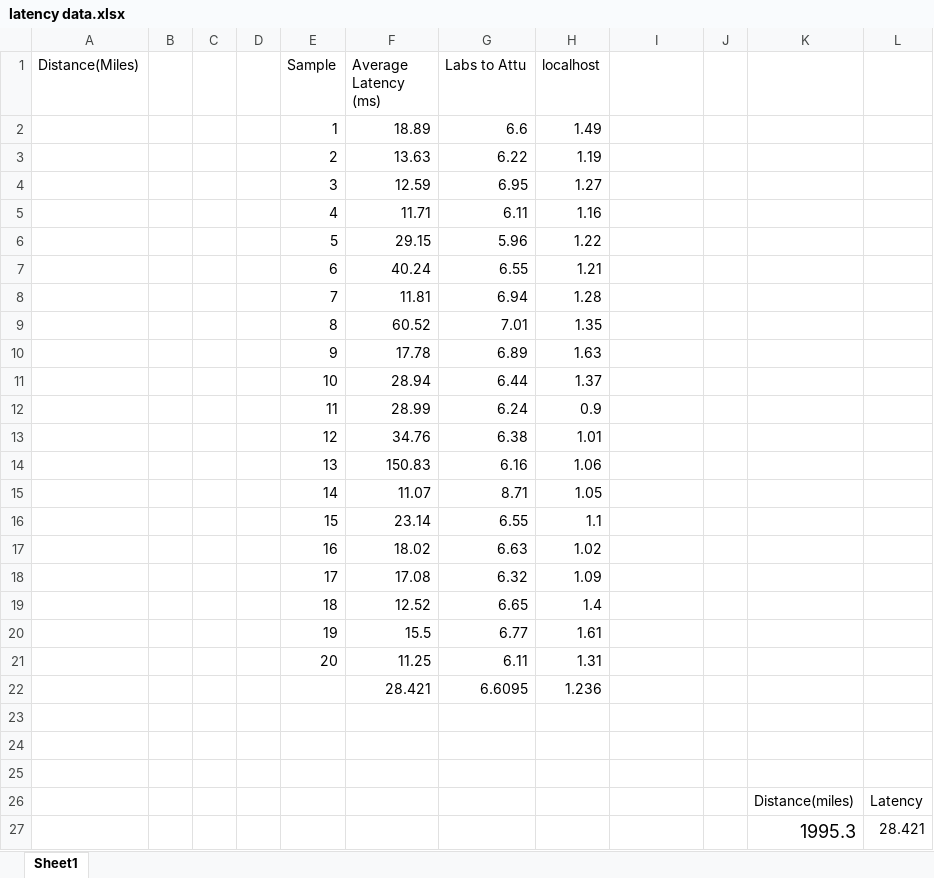
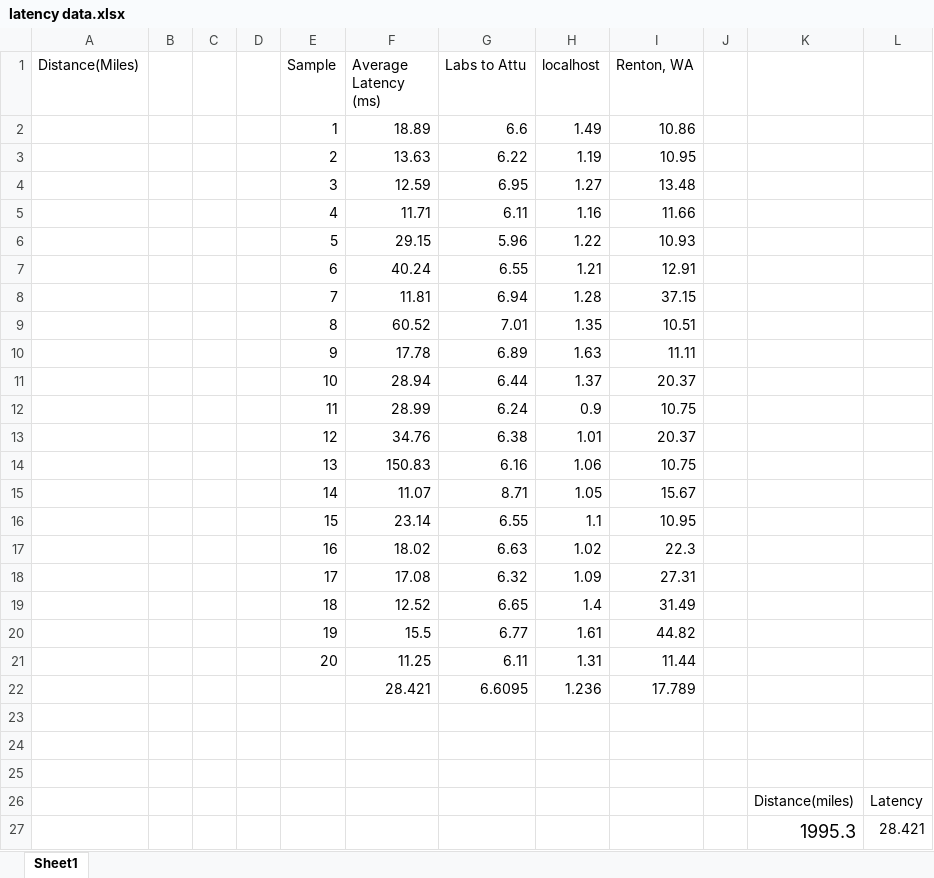
Before and after one commit to DavidZhai/drawboard, an Excel workbook: latency data.xlsx, sheet Sheet1, drawn as a sheet; values as stored, in another font and other column widths than the file's, no borders; charts and pictures not drawn; the diff names each change by its address in the sheet, - before the commit and + after, or states it on an @@ line.

Commit message:
add renton data

```diff
--- a/latency data.xlsx (sheet Sheet1)
+++ b/latency data.xlsx (sheet Sheet1)
-I1: (empty)
+I1: Renton, WA
-I2 (Renton, WA): (empty)
+I2 (Renton, WA): 10.86
-I3 (Renton, WA): (empty)
+I3 (Renton, WA): 10.95
-I4 (Renton, WA): (empty)
+I4 (Renton, WA): 13.48
-I5 (Renton, WA): (empty)
+I5 (Renton, WA): 11.66
-I6 (Renton, WA): (empty)
+I6 (Renton, WA): 10.93
-I7 (Renton, WA): (empty)
+I7 (Renton, WA): 12.91
-I8 (Renton, WA): (empty)
+I8 (Renton, WA): 37.15
-I9 (Renton, WA): (empty)
+I9 (Renton, WA): 10.51
-I10 (Renton, WA): (empty)
+I10 (Renton, WA): 11.11
-I11 (Renton, WA): (empty)
+I11 (Renton, WA): 20.37
-I12 (Renton, WA): (empty)
+I12 (Renton, WA): 10.75
-I13 (Renton, WA): (empty)
+I13 (Renton, WA): 20.37
-I14 (Renton, WA): (empty)
+I14 (Renton, WA): 10.75
-I15 (Renton, WA): (empty)
+I15 (Renton, WA): 15.67
-I16 (Renton, WA): (empty)
+I16 (Renton, WA): 10.95
-I17 (Renton, WA): (empty)
+I17 (Renton, WA): 22.3
-I18 (Renton, WA): (empty)
+I18 (Renton, WA): 27.31
-I19 (Renton, WA): (empty)
+I19 (Renton, WA): 31.49
-I20 (Renton, WA): (empty)
+I20 (Renton, WA): 44.82
-I21 (Renton, WA): (empty)
+I21 (Renton, WA): 11.44
-I22 (Renton, WA): (empty)
+I22 (Renton, WA): 17.789
```
Also changed, not shown: charts or pictures.
